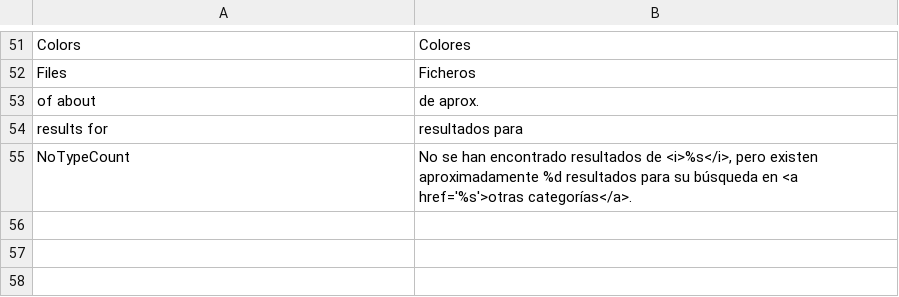
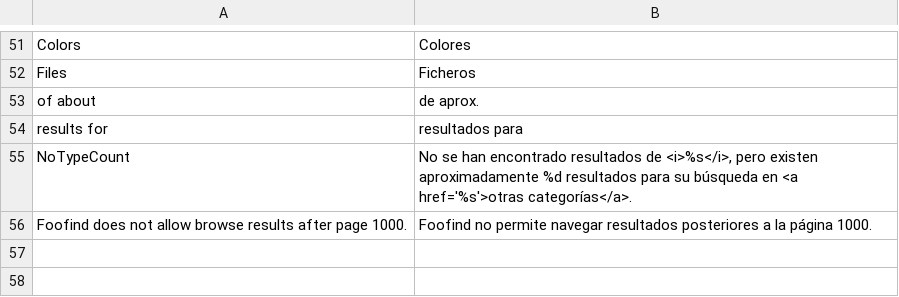
Before and after one commit to Weej1/foofind, a CSV file: application/lang/source-es.csv, drawn as a sheet; only a part is shown, gaps mark what is left out; the diff names each change by its address in the sheet, - before the commit and + after, or states it on an @@ line.

```diff
--- a/application/lang/source-es.csv
+++ b/application/lang/source-es.csv
-row 56: (empty)
+row 56: Foofind does not allow browse results after page 1000. | Foofind no permite navegar resultados posteriores a la página 1000.
```
Also changed, not shown: 4 other files.
